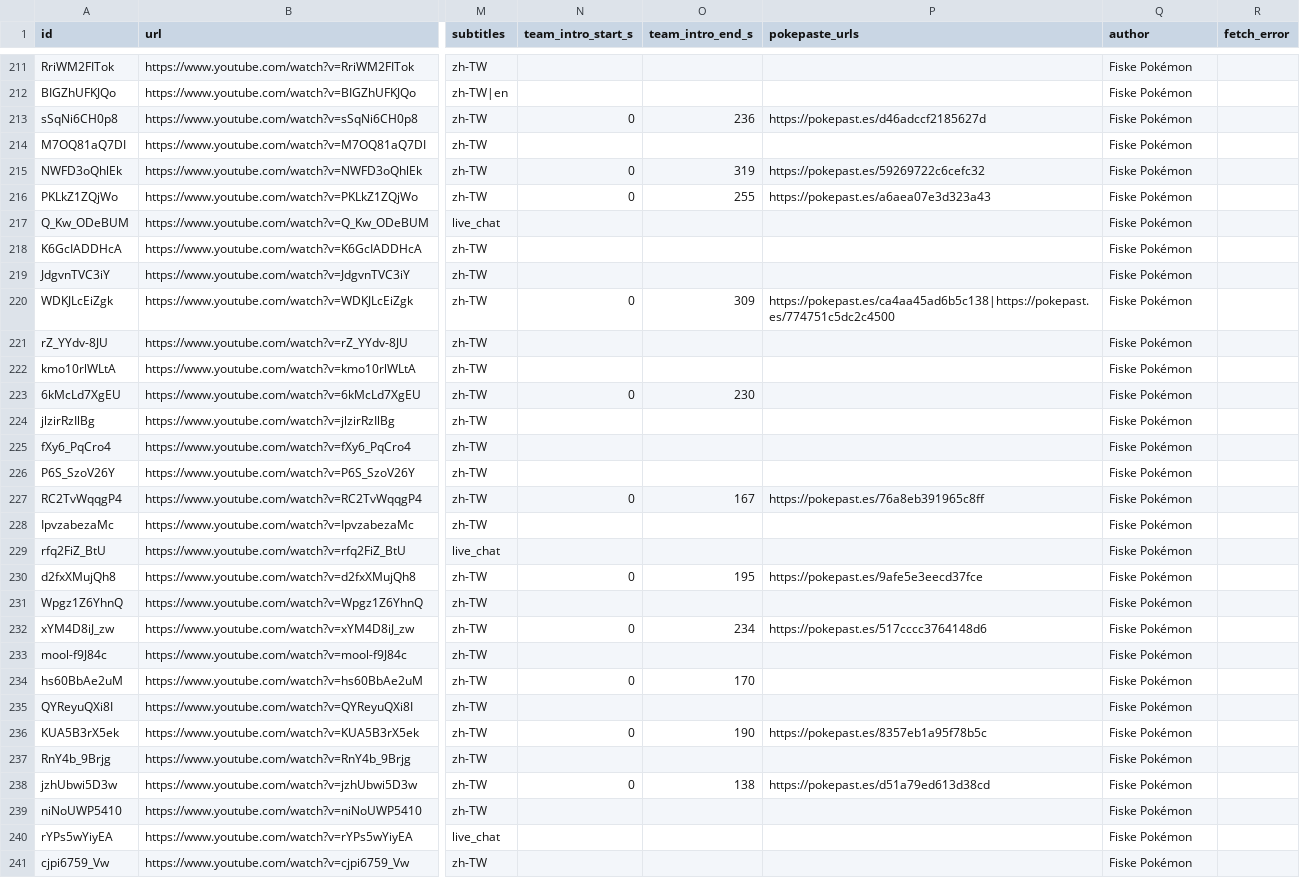
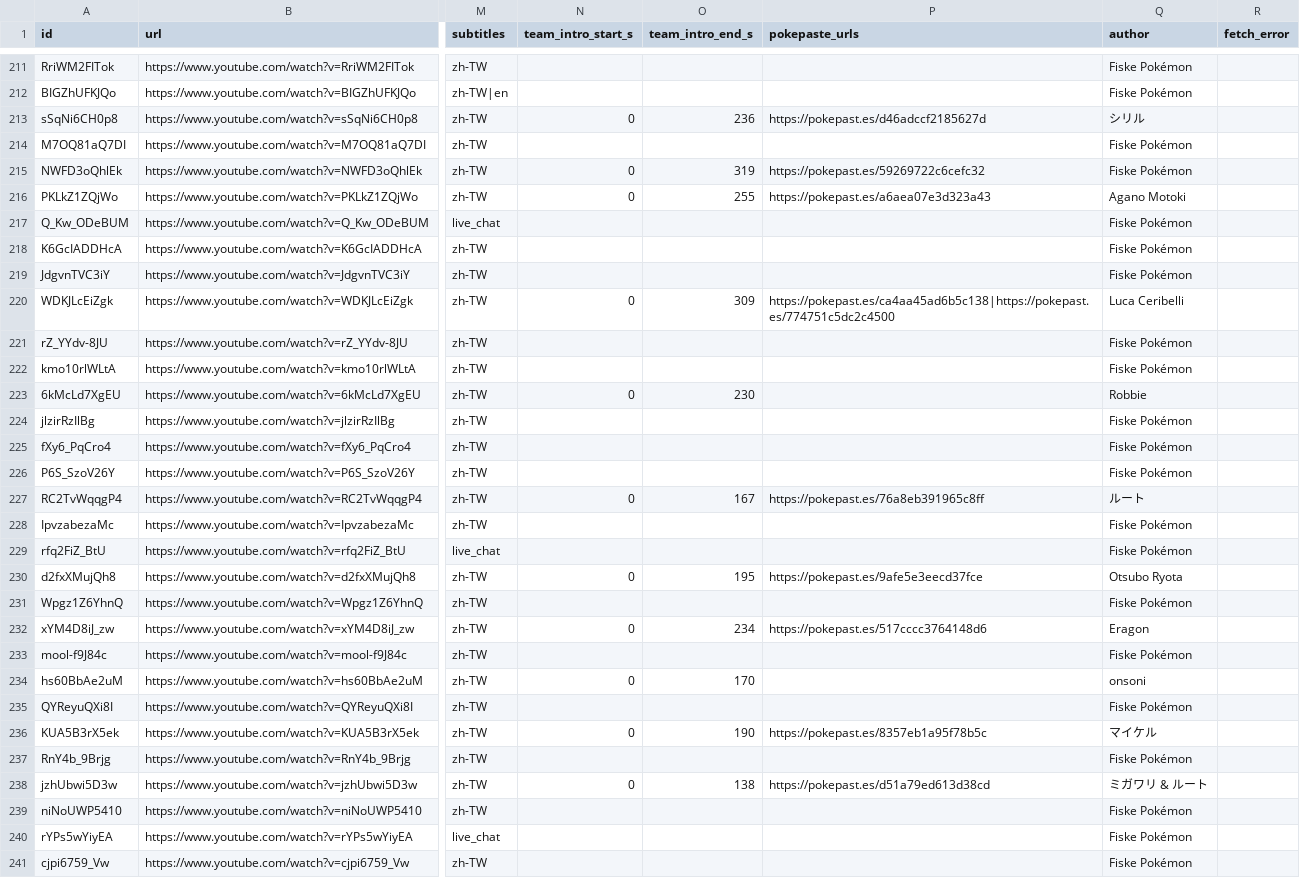
Before and after one commit to SgilPro/IChooseYou26, a CSV file: data/channels/fiskepokemon/videos.csv, drawn as a sheet; only a part is shown, gaps mark what is left out; the diff covers the shown part only; the diff names each change by its address in the sheet, - before the commit and + after, or states it on an @@ line.

```diff
--- a/data/channels/fiskepokemon/videos.csv
+++ b/data/channels/fiskepokemon/videos.csv
-Q213 (author): Fiske Pokémon
+Q213 (author): シリル
-Q216 (author): Fiske Pokémon
+Q216 (author): Agano Motoki
-Q220 (author): Fiske Pokémon
+Q220 (author): Luca Ceribelli
-Q223 (author): Fiske Pokémon
+Q223 (author): Robbie
-Q227 (author): Fiske Pokémon
+Q227 (author): ルート
-Q230 (author): Fiske Pokémon
+Q230 (author): Otsubo Ryota
-Q232 (author): Fiske Pokémon
+Q232 (author): Eragon
-Q234 (author): Fiske Pokémon
+Q234 (author): onsoni
-Q236 (author): Fiske Pokémon
+Q236 (author): マイケル
-Q238 (author): Fiske Pokémon
+Q238 (author): ミガワリ & ルート
```
Also changed, not shown: 100 edited cells elsewhere in this file, 2 other files.
